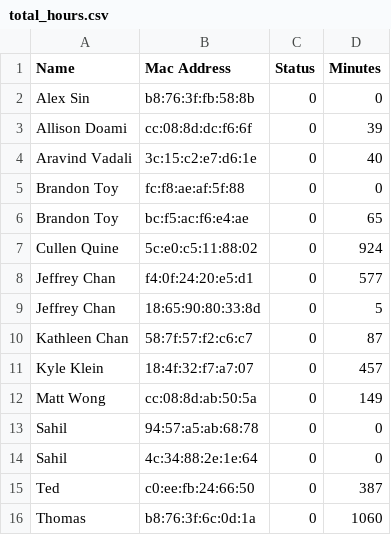
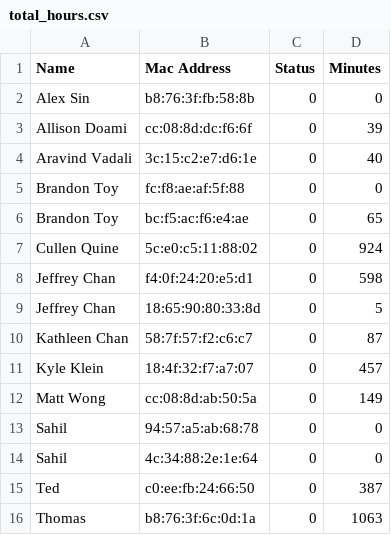
Before and after one commit to UCLA-IEEE/Peterman-Bot, a CSV file: total_hours.csv, drawn as a sheet.

```diff
--- a/total_hours.csv
+++ b/total_hours.csv
@@ -7,3 +7,3 @@ Brandon Toy,bc:f5:ac:f6:e4:ae,0,65
 Cullen Quine,5c:e0:c5:11:88:02,0,924
-Jeffrey Chan,f4:0f:24:20:e5:d1,0,577
+Jeffrey Chan,f4:0f:24:20:e5:d1,0,598
 Jeffrey Chan,18:65:90:80:33:8d,0,5
@@ -15,2 +15,2 @@ Sahil,4c:34:88:2e:1e:64,0,0
 Ted,c0:ee:fb:24:66:50,0,387
-Thomas,b8:76:3f:6c:0d:1a,0,1060
+Thomas,b8:76:3f:6c:0d:1a,0,1063
```
Also changed, not shown: 1 other file.
